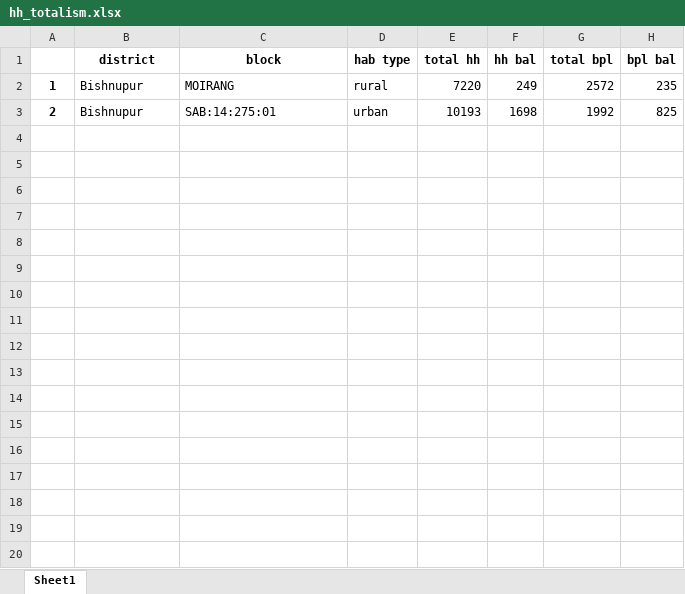
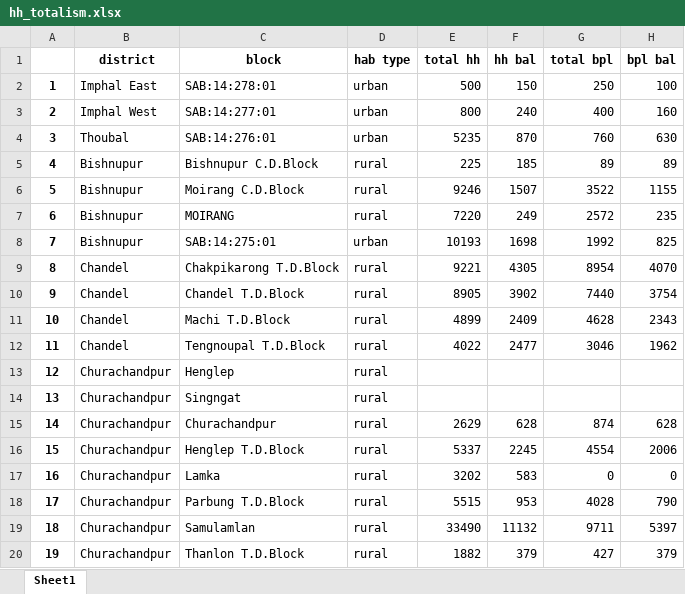
Before and after one commit to ronscoder/pmu-automation, an Excel workbook: hh_totalism.xlsx, sheet Sheet1, drawn as a sheet; only a part is shown; values as stored, in another font and other column widths than the file's, no borders; addresses are those after the commit; the diff covers the shown part only; the diff names each change by its address in the sheet, - before the commit and + after, or states it on an @@ line.

```diff
--- a/hh_totalism.xlsx (sheet Sheet1)
+++ b/hh_totalism.xlsx (sheet Sheet1)
+row 2: 1 | Imphal East | SAB:14:278:01 | urban | 500 | 150 | 250 | 100
+row 3: 2 | Imphal West | SAB:14:277:01 | urban | 800 | 240 | 400 | 160
+row 4: 3 | Thoubal | SAB:14:276:01 | urban | 5235 | 870 | 760 | 630
+row 5: 4 | Bishnupur | Bishnupur C.D.Block | rural | 225 | 185 | 89 | 89
+row 6: 5 | Bishnupur | Moirang C.D.Block | rural | 9246 | 1507 | 3522 | 1155
-A7: 1
+A7: 6
-A8: 2
+A8: 7
+row 9: 8 | Chandel | Chakpikarong T.D.Block | rural | 9221 | 4305 | 8954 | 4070
+row 10: 9 | Chandel | Chandel T.D.Block | rural | 8905 | 3902 | 7440 | 3754
+row 11: 10 | Chandel | Machi T.D.Block | rural | 4899 | 2409 | 4628 | 2343
+row 12: 11 | Chandel | Tengnoupal T.D.Block | rural | 4022 | 2477 | 3046 | 1962
+row 13: 12 | Churachandpur | Henglep | rural
+row 14: 13 | Churachandpur | Singngat | rural
+row 15: 14 | Churachandpur | Churachandpur | rural | 2629 | 628 | 874 | 628
+row 16: 15 | Churachandpur | Henglep T.D.Block | rural | 5337 | 2245 | 4554 | 2006
+row 17: 16 | Churachandpur | Lamka | rural | 3202 | 583 | 0 | 0
+row 18: 17 | Churachandpur | Parbung T.D.Block | rural | 5515 | 953 | 4028 | 790
+row 19: 18 | Churachandpur | Samulamlan | rural | 33490 | 11132 | 9711 | 5397
+row 20: 19 | Churachandpur | Thanlon T.D.Block | rural | 1882 | 379 | 427 | 379
```
Also changed, not shown: 29 added rows elsewhere in this sheet, 10 other files.
